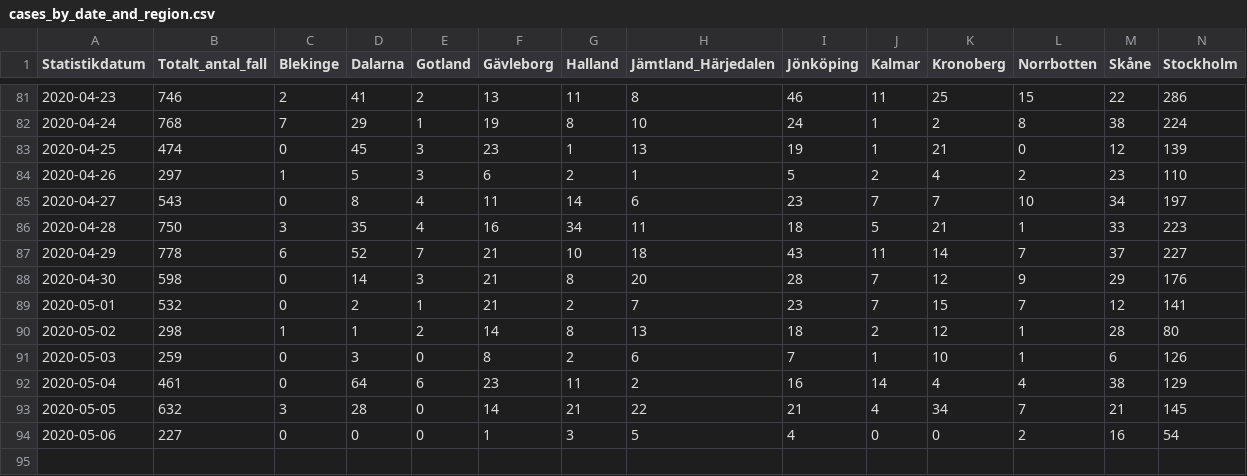
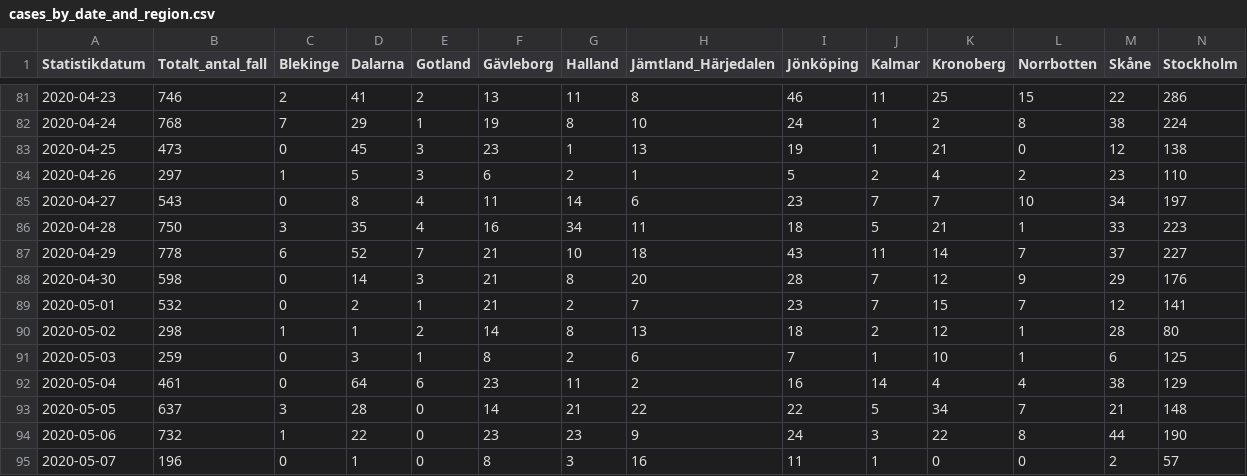
Before and after one commit to shortlisted/covid-19-sweden, a CSV file: cases_by_date_and_region.csv, drawn as a sheet; only a part is shown, gaps mark what is left out; rows hold the shown columns only; the diff covers the shown part only; the diff names each change by its address in the sheet, - before the commit and + after, or states it on an @@ line.

Commit message:
May 7, Swedish covid-19 data

```diff
--- a/cases_by_date_and_region.csv
+++ b/cases_by_date_and_region.csv
-B83 (Totalt_antal_fall): 474
+B83 (Totalt_antal_fall): 473
-N83 (Stockholm): 139
+N83 (Stockholm): 138
-E91 (Gotland): 0
+E91 (Gotland): 1
-N91 (Stockholm): 126
+N91 (Stockholm): 125
-B93 (Totalt_antal_fall): 632
+B93 (Totalt_antal_fall): 637
-I93 (Jönköping): 21
+I93 (Jönköping): 22
-J93 (Kalmar): 4
+J93 (Kalmar): 5
-N93 (Stockholm): 145
+N93 (Stockholm): 148
-B94 (Totalt_antal_fall): 227
+B94 (Totalt_antal_fall): 732
-C94 (Blekinge): 0
+C94 (Blekinge): 1
-D94 (Dalarna): 0
+D94 (Dalarna): 22
-F94 (Gävleborg): 1
+F94 (Gävleborg): 23
-G94 (Halland): 3
+G94 (Halland): 23
-H94 (Jämtland_Härjedalen): 5
+H94 (Jämtland_Härjedalen): 9
-I94 (Jönköping): 4
+I94 (Jönköping): 24
-J94 (Kalmar): 0
+J94 (Kalmar): 3
-K94 (Kronoberg): 0
+K94 (Kronoberg): 22
-L94 (Norrbotten): 2
+L94 (Norrbotten): 8
-M94 (Skåne): 16
+M94 (Skåne): 44
-N94 (Stockholm): 54
+N94 (Stockholm): 190
+row 95: 2020-05-07 | 196 | 0 | 1 | 0 | 8 | 3 | 16 | 11 | 1 | 0 | 0 | 2 | 57
```
Also changed, not shown: 9 edited cells elsewhere in this file, ICU_by_date.csv, deaths_by_date.csv, 3 other files.
